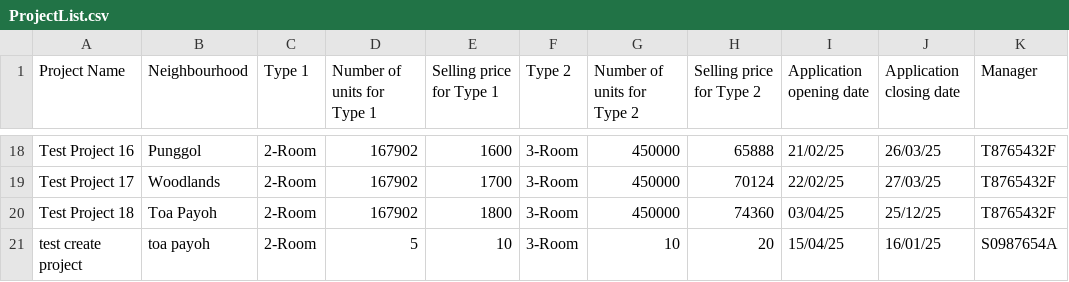
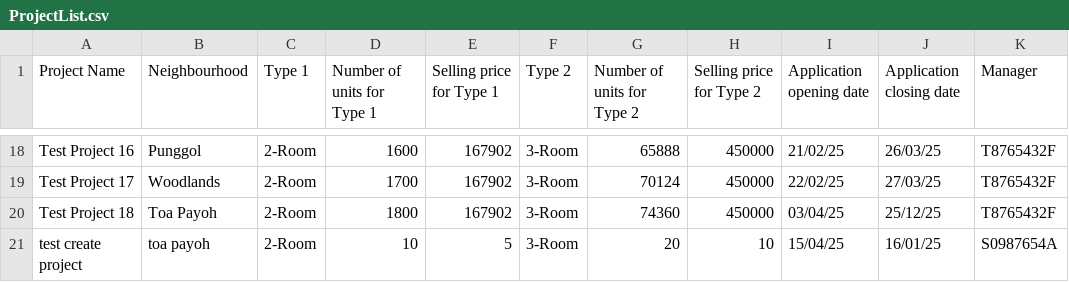
Before and after one commit to Elkan-Ong/SC2002Proj, a CSV file: out/production/BTO/Files/ProjectList.csv, drawn as a sheet; only a part is shown, gaps mark what is left out; the diff covers the shown part only; the diff names each change by its address in the sheet, - before the commit and + after, or states it on an @@ line.

```diff
--- a/out/production/BTO/Files/ProjectList.csv
+++ b/out/production/BTO/Files/ProjectList.csv
-D18 (Number of units for Type 1): 167902
+D18 (Number of units for Type 1): 1600
-E18 (Selling price for Type 1): 1600
+E18 (Selling price for Type 1): 167902
-G18 (Number of units for Type 2): 450000
+G18 (Number of units for Type 2): 65888
-H18 (Selling price for Type 2): 65888
+H18 (Selling price for Type 2): 450000
-D19 (Number of units for Type 1): 167902
+D19 (Number of units for Type 1): 1700
-E19 (Selling price for Type 1): 1700
+E19 (Selling price for Type 1): 167902
-G19 (Number of units for Type 2): 450000
+G19 (Number of units for Type 2): 70124
-H19 (Selling price for Type 2): 70124
+H19 (Selling price for Type 2): 450000
-D20 (Number of units for Type 1): 167902
+D20 (Number of units for Type 1): 1800
-E20 (Selling price for Type 1): 1800
+E20 (Selling price for Type 1): 167902
-G20 (Number of units for Type 2): 450000
+G20 (Number of units for Type 2): 74360
-H20 (Selling price for Type 2): 74360
+H20 (Selling price for Type 2): 450000
-D21 (Number of units for Type 1): 5
+D21 (Number of units for Type 1): 10
-E21 (Selling price for Type 1): 10
+E21 (Selling price for Type 1): 5
-G21 (Number of units for Type 2): 10
+G21 (Number of units for Type 2): 20
-H21 (Selling price for Type 2): 20
+H21 (Selling price for Type 2): 10
```
Also changed, not shown: 64 edited cells elsewhere in this file, 1 other file.
